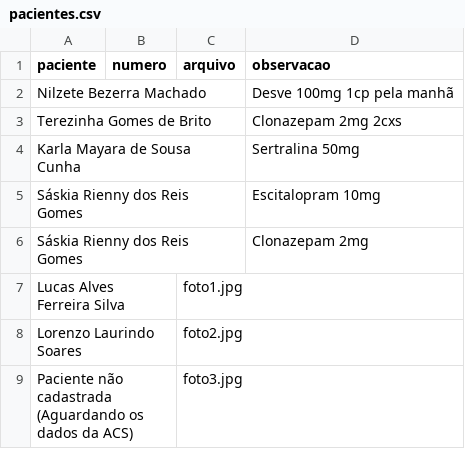
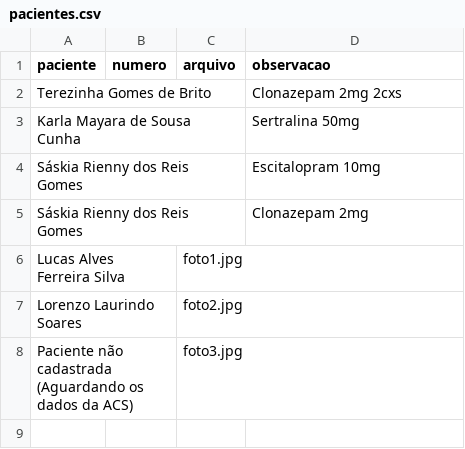
Before and after one commit to psfaltiplano/psfaltiplano, a CSV file: images/pacientes.csv, drawn as a sheet.

Commit message:
Update pacientes.csv

```diff
--- a/images/pacientes.csv
+++ b/images/pacientes.csv
@@ -1,3 +1,2 @@
 paciente,numero,arquivo,observacao
-Nilzete Bezerra Machado,,,Desve 100mg 1cp pela manhã
 Terezinha Gomes de Brito,,,Clonazepam 2mg 2cxs
```
